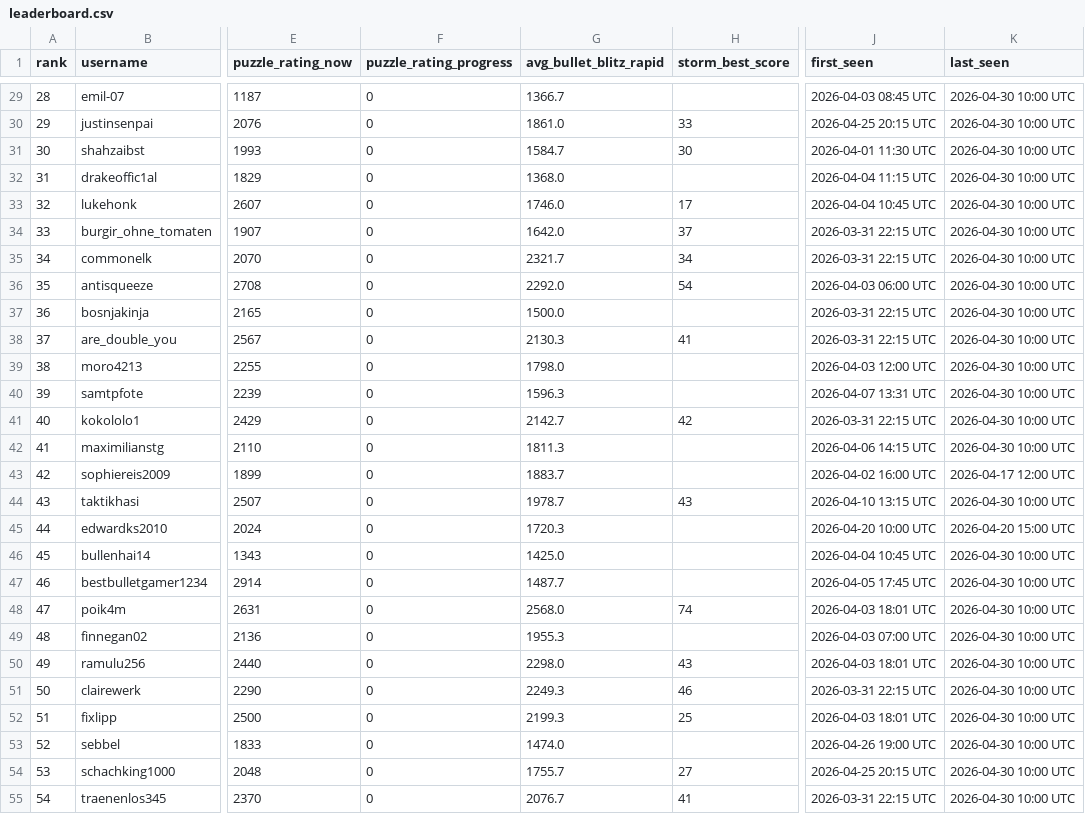
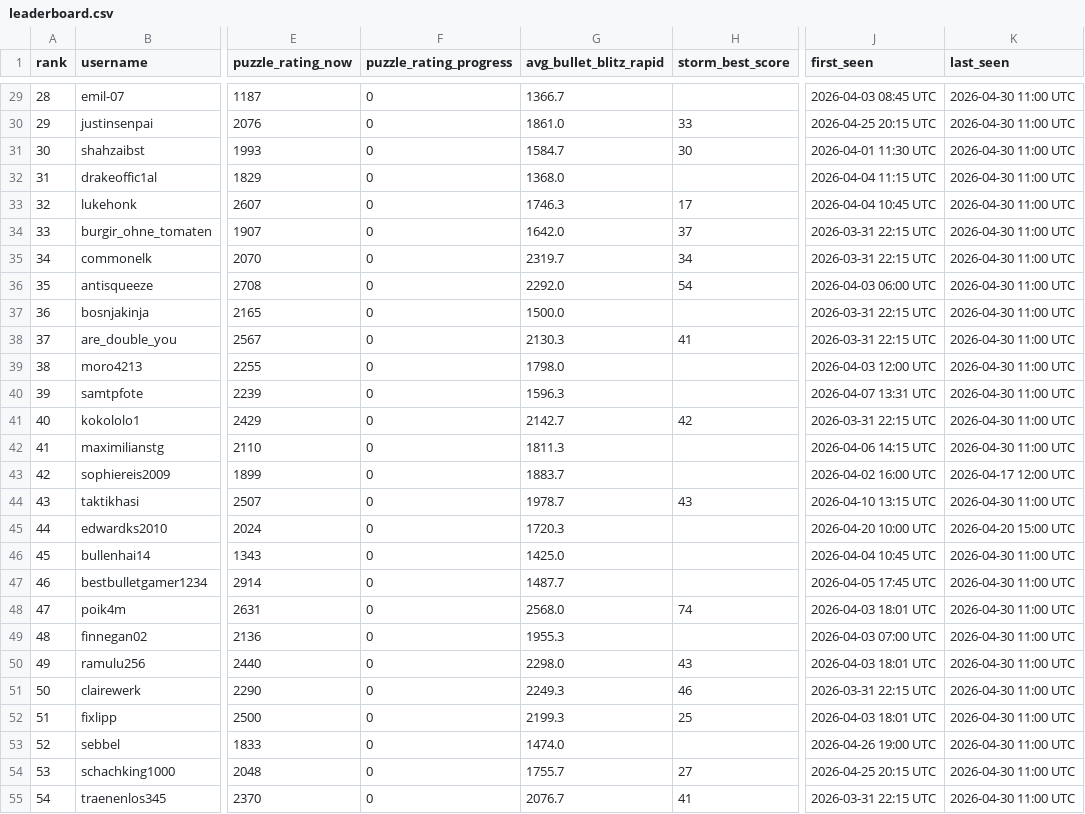
Before and after one commit to hsjAlex/TaktikSpektakel, a CSV file: data/leaderboard.csv, drawn as a sheet; only a part is shown, gaps mark what is left out; the diff covers the shown part only; the diff names each change by its address in the sheet, - before the commit and + after, or states it on an @@ line.

```diff
--- a/data/leaderboard.csv
+++ b/data/leaderboard.csv
-K29:K42 (last_seen): 2026-04-30 10:00 UTC
+K29:K42 (last_seen): 2026-04-30 11:00 UTC
-G33 (avg_bullet_blitz_rapid): 1746.0
+G33 (avg_bullet_blitz_rapid): 1746.3
-G35 (avg_bullet_blitz_rapid): 2321.7
+G35 (avg_bullet_blitz_rapid): 2319.7
-K44 (last_seen): 2026-04-30 10:00 UTC
+K44 (last_seen): 2026-04-30 11:00 UTC
-K46:K55 (last_seen): 2026-04-30 10:00 UTC
+K46:K55 (last_seen): 2026-04-30 11:00 UTC
```
Also changed, not shown: 34 edited cells elsewhere in this file, 1 other file.
